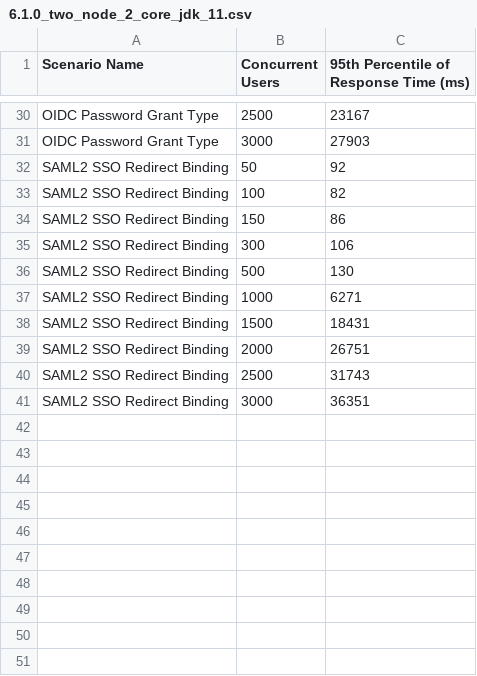
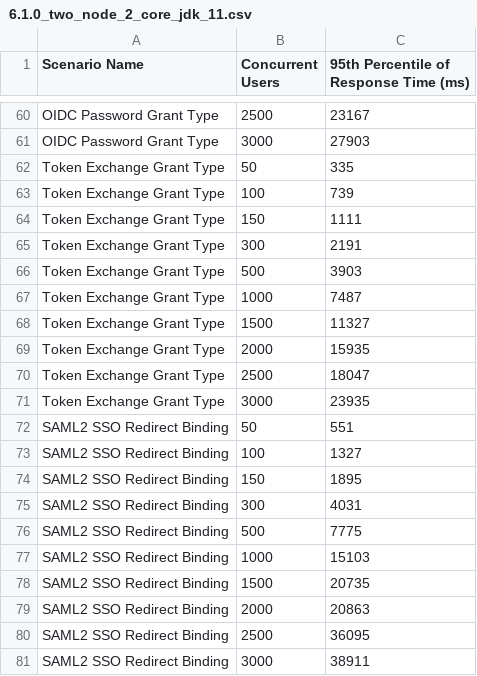
Before and after one commit to wso2/performance-is, a CSV file: benchmarks/6.1.0/performance_visualization_v2/6.1.0_two_node_2_core_jdk_11.csv, drawn as a sheet; only a part is shown, gaps mark what is left out; the diff covers the shown part only.

```diff
--- a/benchmarks/6.1.0/performance_visualization_v2/6.1.0_two_node_2_core_jdk_11.csv
+++ b/benchmarks/6.1.0/performance_visualization_v2/6.1.0_two_node_2_core_jdk_11.csv
@@ -31,11 +61,21 @@ OIDC Password Grant Type,2500,23167
 OIDC Password Grant Type,3000,27903
-SAML2 SSO Redirect Binding,50,92
-SAML2 SSO Redirect Binding,100,82
-SAML2 SSO Redirect Binding,150,86
-SAML2 SSO Redirect Binding,300,106
-SAML2 SSO Redirect Binding,500,130
-SAML2 SSO Redirect Binding,1000,6271
-SAML2 SSO Redirect Binding,1500,18431
-SAML2 SSO Redirect Binding,2000,26751
-SAML2 SSO Redirect Binding,2500,31743
-SAML2 SSO Redirect Binding,3000,36351
+Token Exchange Grant Type,50,335
+Token Exchange Grant Type,100,739
+Token Exchange Grant Type,150,1111
+Token Exchange Grant Type,300,2191
+Token Exchange Grant Type,500,3903
+Token Exchange Grant Type,1000,7487
+Token Exchange Grant Type,1500,11327
+Token Exchange Grant Type,2000,15935
+Token Exchange Grant Type,2500,18047
+Token Exchange Grant Type,3000,23935
+SAML2 SSO Redirect Binding,50,551
+SAML2 SSO Redirect Binding,100,1327
+SAML2 SSO Redirect Binding,150,1895
+SAML2 SSO Redirect Binding,300,4031
+SAML2 SSO Redirect Binding,500,7775
+SAML2 SSO Redirect Binding,1000,15103
+SAML2 SSO Redirect Binding,1500,20735
+SAML2 SSO Redirect Binding,2000,20863
+SAML2 SSO Redirect Binding,2500,36095
+SAML2 SSO Redirect Binding,3000,38911
```
Also changed, not shown: 30 added rows elsewhere in this file, benchmarks/6.1.0/performance_visualization_v2/6.1.0_four_node_4_core_jdk_11.csv, benchmarks/6.1.0/performance_visualization_v2/6.1.0_three_node_4_core_jdk_11.csv, 25 other files.
